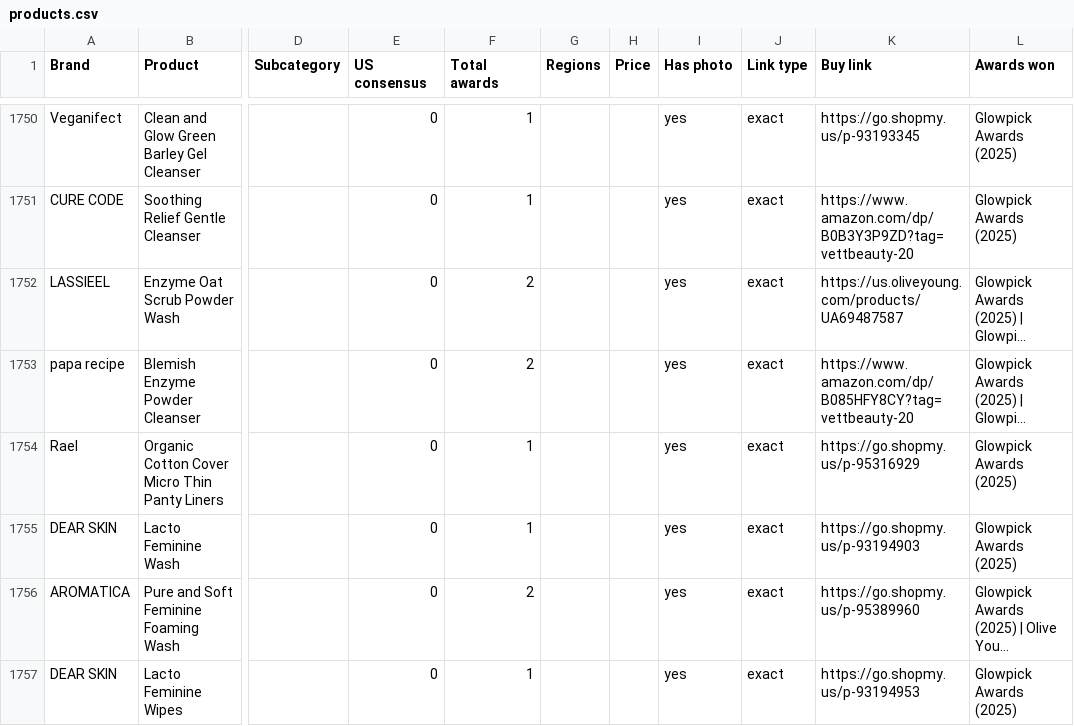
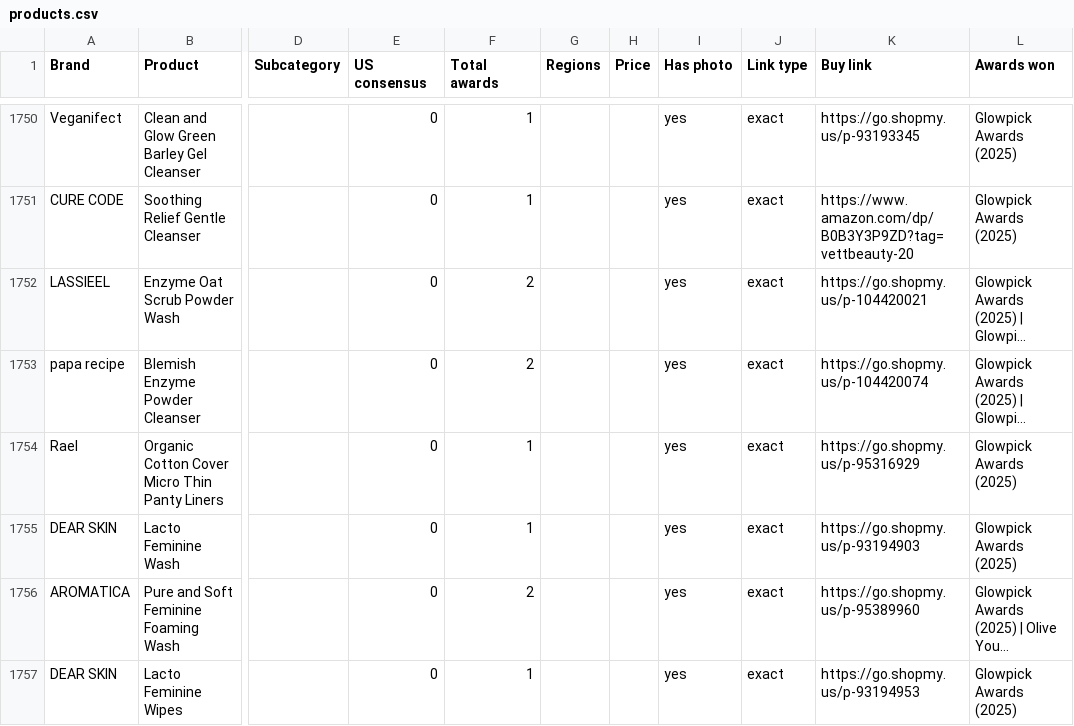
Before and after one commit to vettbty/vettbeauty-scaffold, a CSV file: products.csv, drawn as a sheet; only a part is shown, gaps mark what is left out; long unchanged cells end in …; the diff covers the shown part only; the diff names each change by its address in the sheet, - before the commit and + after, or states it on an @@ line.

```diff
--- a/products.csv
+++ b/products.csv
-K1752 (Buy link): https://us.oliveyoung.com/products/UA69487587
+K1752 (Buy link): https://go.shopmy.us/p-104420021
-K1753 (Buy link): https://www.amazon.com/dp/B085HFY8CY?tag=vettbeauty-20
+K1753 (Buy link): https://go.shopmy.us/p-104420074
```
Also changed, not shown: 38 edited cells elsewhere in this file, 1 other file.
